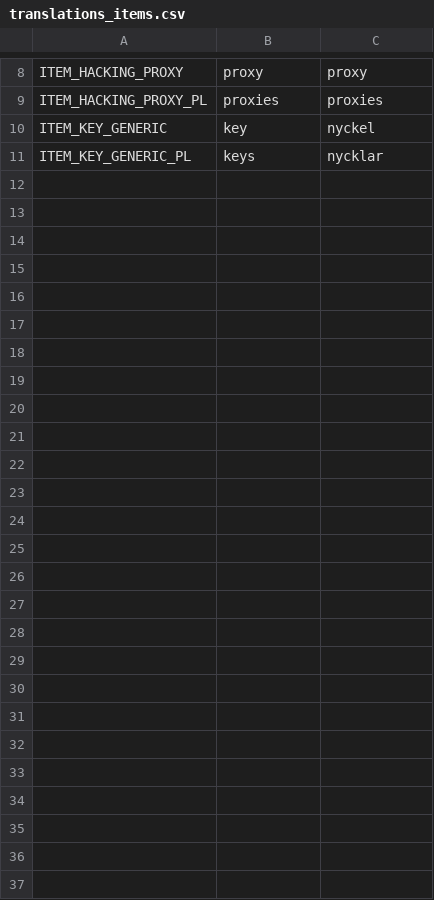
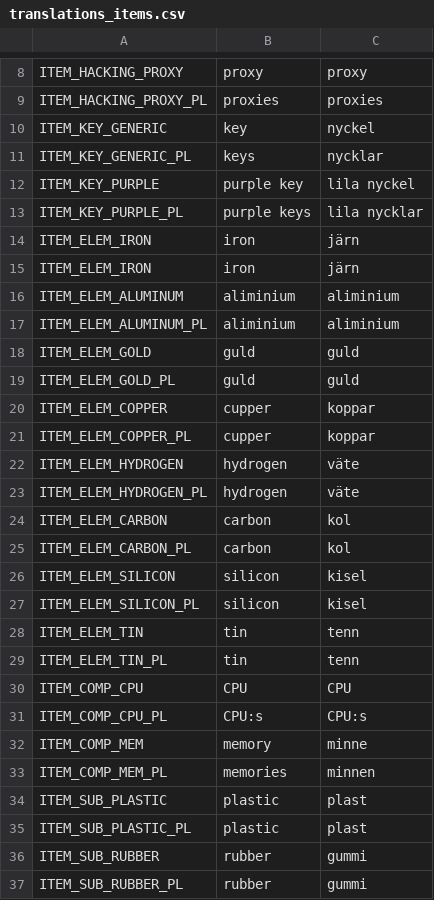
Before and after one commit to local-minimum/geriatric-crawler, a CSV file: resources/translations_items.csv, drawn as a sheet; only a part is shown, gaps mark what is left out; the diff names each change by its address in the sheet, - before the commit and + after, or states it on an @@ line.

Commit message:
Unitfy loot naming and translations

```diff
--- a/resources/translations_items.csv
+++ b/resources/translations_items.csv
+row 12: ITEM_KEY_PURPLE | purple key | lila nyckel
+row 13: ITEM_KEY_PURPLE_PL | purple keys | lila nycklar
+row 14: ITEM_ELEM_IRON | iron | järn
+row 15: ITEM_ELEM_IRON | iron | järn
+row 16: ITEM_ELEM_ALUMINUM | aliminium | aliminium
+row 17: ITEM_ELEM_ALUMINUM_PL | aliminium | aliminium
+row 18: ITEM_ELEM_GOLD | guld | guld
+row 19: ITEM_ELEM_GOLD_PL | guld | guld
+row 20: ITEM_ELEM_COPPER | cupper | koppar
+row 21: ITEM_ELEM_COPPER_PL | cupper | koppar
+row 22: ITEM_ELEM_HYDROGEN | hydrogen | väte
+row 23: ITEM_ELEM_HYDROGEN_PL | hydrogen | väte
+row 24: ITEM_ELEM_CARBON | carbon | kol
+row 25: ITEM_ELEM_CARBON_PL | carbon | kol
+row 26: ITEM_ELEM_SILICON | silicon | kisel
+row 27: ITEM_ELEM_SILICON_PL | silicon | kisel
+row 28: ITEM_ELEM_TIN | tin | tenn
+row 29: ITEM_ELEM_TIN_PL | tin | tenn
+row 30: ITEM_COMP_CPU | CPU | CPU
+row 31: ITEM_COMP_CPU_PL | CPU:s | CPU:s
+row 32: ITEM_COMP_MEM | memory | minne
+row 33: ITEM_COMP_MEM_PL | memories | minnen
+row 34: ITEM_SUB_PLASTIC | plastic | plast
+row 35: ITEM_SUB_PLASTIC_PL | plastic | plast
+row 36: ITEM_SUB_RUBBER | rubber | gummi
+row 37: ITEM_SUB_RUBBER_PL | rubber | gummi
```
Also changed, not shown: 6 other files.
